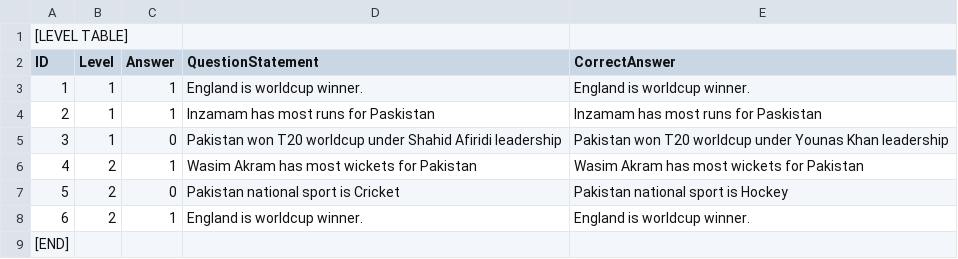
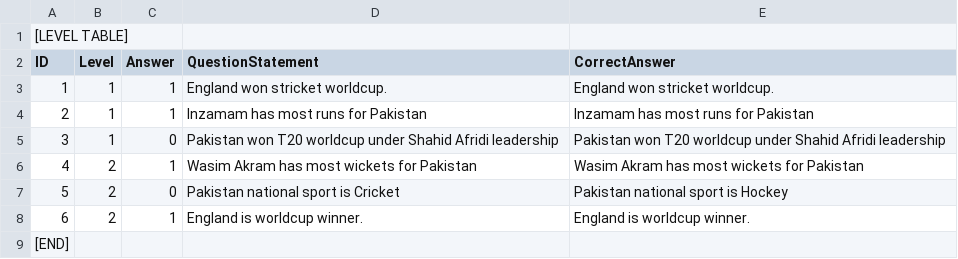
Before and after one commit to SaudAliMS/trivia-survivor, a CSV file: Assets/Resources/Files/metaData.csv, drawn as a sheet.

```diff
--- a/Assets/Resources/Files/metaData.csv
+++ b/Assets/Resources/Files/metaData.csv
@@ -2,5 +2,5 @@
 ID,Level,Answer,QuestionStatement,CorrectAnswer
-1,1,1,England is worldcup winner.,England is worldcup winner.
-2,1,1,Inzamam has most runs for Paskistan,Inzamam has most runs for Paskistan
-3,1,0,Pakistan won T20 worldcup under Shahid Afiridi leadership,Pakistan won T20 worldcup under Younas Khan leadership
+1,1,1,England won stricket worldcup.,England won stricket worldcup.
+2,1,1,Inzamam has most runs for Pakistan,Inzamam has most runs for Pakistan
+3,1,0,Pakistan won T20 worldcup under Shahid Afridi leadership,Pakistan won T20 worldcup under Shahid Afridi leadership
 4,2,1,Wasim Akram has most wickets for Pakistan,Wasim Akram has most wickets for Pakistan
```
Also changed, not shown: 13 other files.
